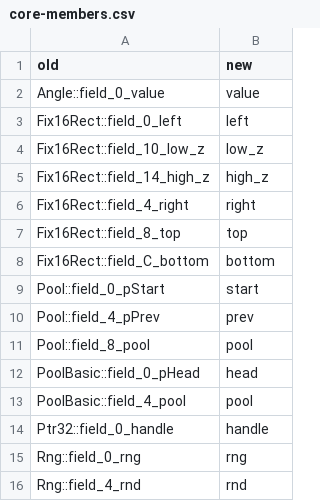
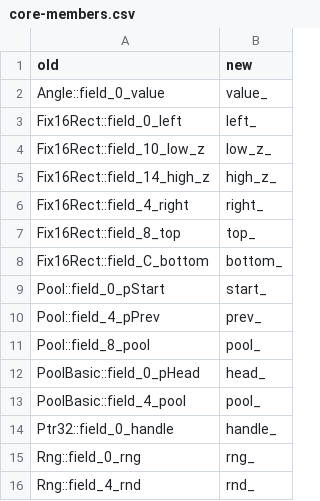
Before and after one commit to comedyjohn/gta2_re, a CSV file: port/refactor/names/core-members.csv, drawn as a sheet.

```diff
--- a/port/refactor/names/core-members.csv
+++ b/port/refactor/names/core-members.csv
@@ -1,16 +1,16 @@
 old,new
-Angle::field_0_value,value
-Fix16Rect::field_0_left,left
-Fix16Rect::field_10_low_z,low_z
-Fix16Rect::field_14_high_z,high_z
-Fix16Rect::field_4_right,right
-Fix16Rect::field_8_top,top
-Fix16Rect::field_C_bottom,bottom
-Pool::field_0_pStart,start
-Pool::field_4_pPrev,prev
-Pool::field_8_pool,pool
-PoolBasic::field_0_pHead,head
-PoolBasic::field_4_pool,pool
-Ptr32::field_0_handle,handle
-Rng::field_0_rng,rng
-Rng::field_4_rnd,rnd
+Angle::field_0_value,value_
+Fix16Rect::field_0_left,left_
+Fix16Rect::field_10_low_z,low_z_
+Fix16Rect::field_14_high_z,high_z_
+Fix16Rect::field_4_right,right_
+Fix16Rect::field_8_top,top_
+Fix16Rect::field_C_bottom,bottom_
+Pool::field_0_pStart,start_
+Pool::field_4_pPrev,prev_
+Pool::field_8_pool,pool_
+PoolBasic::field_0_pHead,head_
+PoolBasic::field_4_pool,pool_
+Ptr32::field_0_handle,handle_
+Rng::field_0_rng,rng_
+Rng::field_4_rnd,rnd_
```
Also changed, not shown: port/tools/refactor/address_map.csv, 38 other files.
